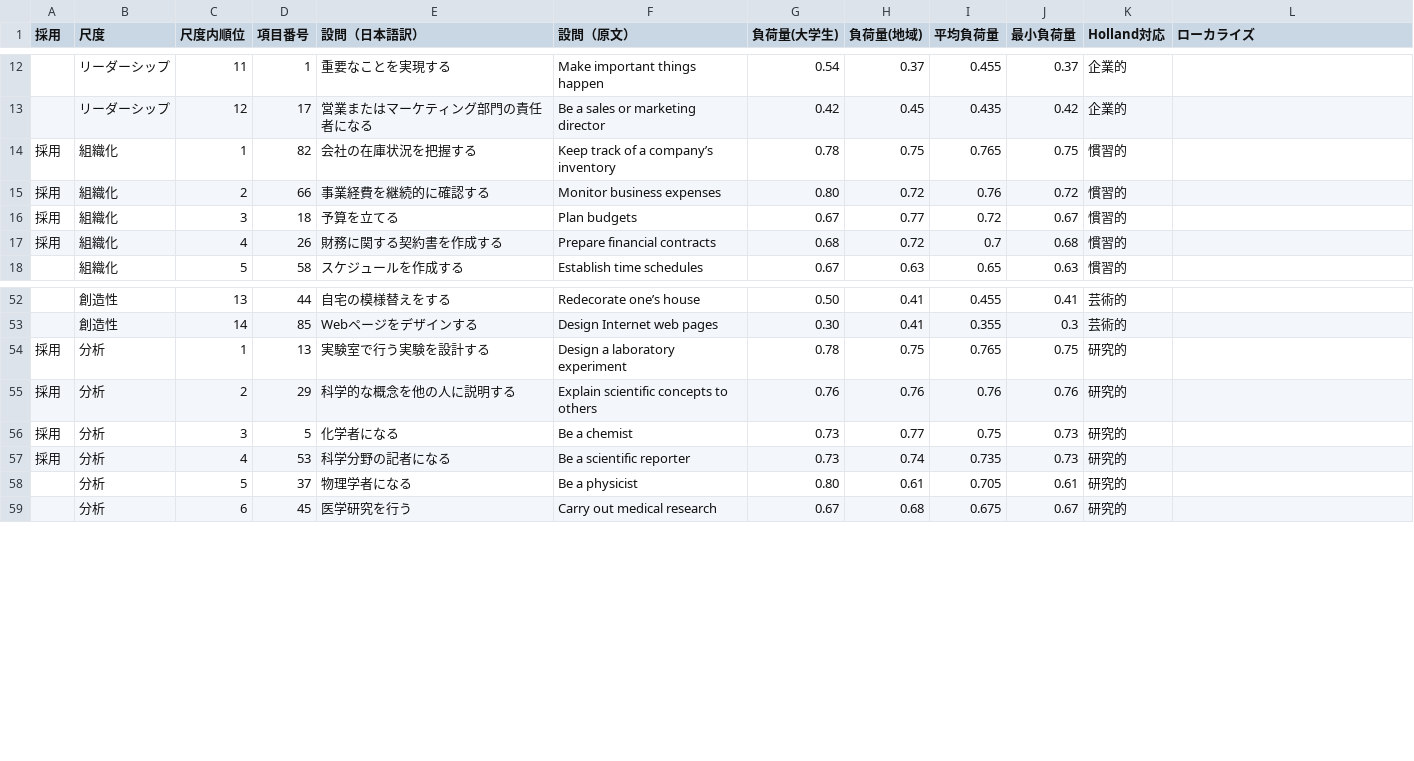
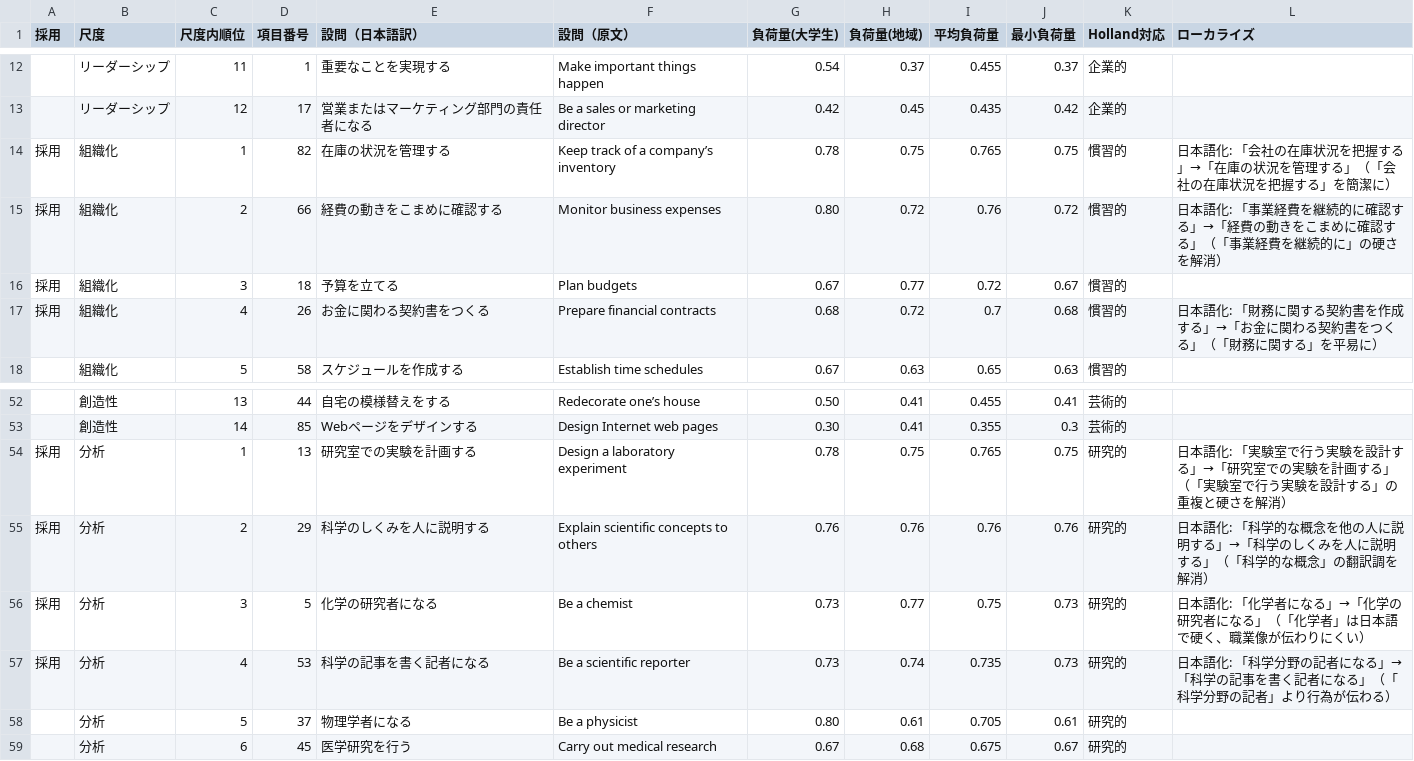
Before and after one commit to gerupon-lgtm/sigotosocket, a CSV file: docs/research/ORVIS短縮版45問_選定リスト.csv, drawn as a sheet; only a part is shown, gaps mark what is left out; the diff covers the shown part only.

```diff
--- a/docs/research/ORVIS短縮版45問_選定リスト.csv
+++ b/docs/research/ORVIS短縮版45問_選定リスト.csv
@@ -13,6 +13,6 @@
 ,リーダーシップ,12,17,営業またはマーケティング部門の責任者になる,Be a sales or marketing director,0.42,0.45,0.435,0.42,企業的,
-採用,組織化,1,82,会社の在庫状況を把握する,Keep track of a company’s inventory,0.78,0.75,0.765,0.75,慣習的,
-採用,組織化,2,66,事業経費を継続的に確認する,Monitor business expenses,0.80,0.72,0.76,0.72,慣習的,
+採用,組織化,1,82,在庫の状況を管理する,Keep track of a company’s inventory,0.78,0.75,0.765,0.75,慣習的,日本語化: 「会社の在庫状況を把握する」→「在庫の状況を管理する」（「会社の在庫状況を把握する」を簡潔に）
+採用,組織化,2,66,経費の動きをこまめに確認する,Monitor business expenses,0.80,0.72,0.76,0.72,慣習的,日本語化: 「事業経費を継続的に確認する」→「経費の動きをこまめに確認する」（「事業経費を継続的に」の硬さを解消）
 採用,組織化,3,18,予算を立てる,Plan budgets,0.67,0.77,0.72,0.67,慣習的,
-採用,組織化,4,26,財務に関する契約書を作成する,Prepare financial contracts,0.68,0.72,0.7,0.68,慣習的,
+採用,組織化,4,26,お金に関わる契約書をつくる,Prepare financial contracts,0.68,0.72,0.7,0.68,慣習的,日本語化: 「財務に関する契約書を作成する」→「お金に関わる契約書をつくる」（「財務に関する」を平易に）
 ,組織化,5,58,スケジュールを作成する,Establish time schedules,0.67,0.63,0.65,0.63,慣習的,
@@ -53,6 +53,6 @@
 ,創造性,14,85,Webページをデザインする,Design Internet web pages,0.30,0.41,0.355,0.3,芸術的,
-採用,分析,1,13,実験室で行う実験を設計する,Design a laboratory experiment,0.78,0.75,0.765,0.75,研究的,
-採用,分析,2,29,科学的な概念を他の人に説明する,Explain scientific concepts to others,0.76,0.76,0.76,0.76,研究的,
-採用,分析,3,5,化学者になる,Be a chemist,0.73,0.77,0.75,0.73,研究的,
-採用,分析,4,53,科学分野の記者になる,Be a scientific reporter,0.73,0.74,0.735,0.73,研究的,
+採用,分析,1,13,研究室での実験を計画する,Design a laboratory experiment,0.78,0.75,0.765,0.75,研究的,日本語化: 「実験室で行う実験を設計する」→「研究室での実験を計画する」（「実験室で行う実験を設計する」の重複と硬さを解消）
+採用,分析,2,29,科学のしくみを人に説明する,Explain scientific concepts to others,0.76,0.76,0.76,0.76,研究的,日本語化: 「科学的な概念を他の人に説明する」→「科学のしくみを人に説明する」（「科学的な概念」の翻訳調を解消）
+採用,分析,3,5,化学の研究者になる,Be a chemist,0.73,0.77,0.75,0.73,研究的,日本語化: 「化学者になる」→「化学の研究者になる」（「化学者」は日本語で硬く、職業像が伝わりにくい）
+採用,分析,4,53,科学の記事を書く記者になる,Be a scientific reporter,0.73,0.74,0.735,0.73,研究的,日本語化: 「科学分野の記者になる」→「科学の記事を書く記者になる」（「科学分野の記者」より行為が伝わる）
 ,分析,5,37,物理学者になる,Be a physicist,0.80,0.61,0.705,0.61,研究的,
```
Also changed, not shown: 58 edited cells elsewhere in this file, 2 other files.
